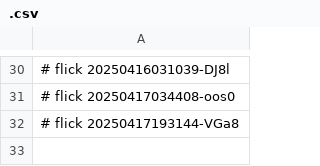
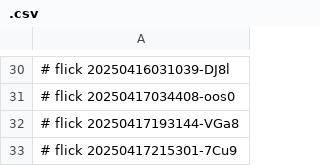
Before and after one commit to abikesa/birthday-special, a CSV file: data/.csv, drawn as a sheet; only a part is shown, gaps mark what is left out.

Commit message:
data/.csv

```diff
--- a/data/.csv
+++ b/data/.csv
@@ -32 +32,2 @@
 # flick 20250417193144-VGa8
+# flick 20250417215301-7Cu9
```
